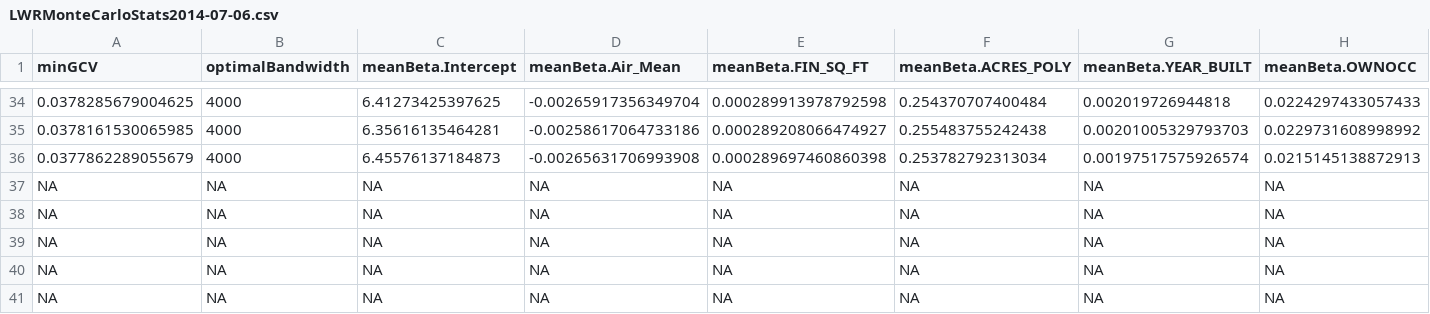
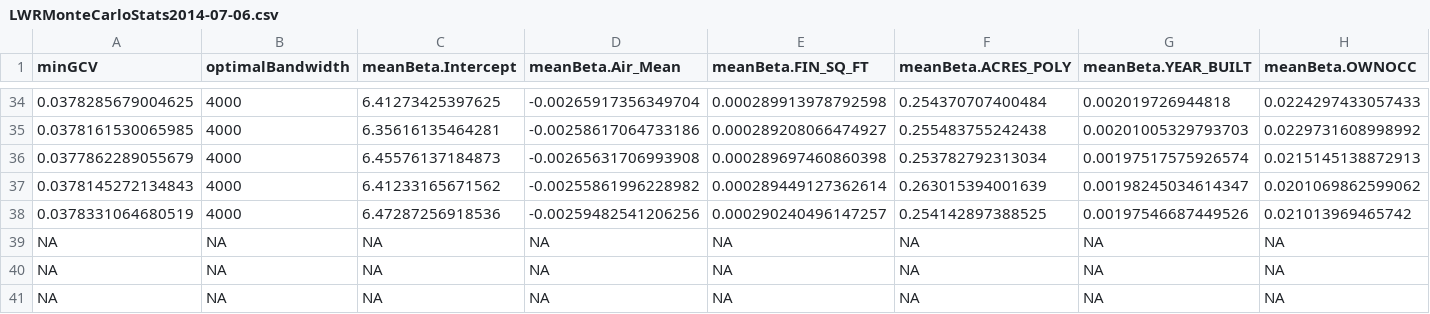
Before and after one commit to aswoboda/Noise-Hedonic, a CSV file: analysis/04MonteCarloSim/Revision/Model3/k4000/LWRMonteCarloStats2014-07-06.csv, drawn as a sheet; only a part is shown, gaps mark what is left out; removed rows and columns are numbered as before the commit, all else as after; rows hold the shown columns only; the diff names each change by its address in the sheet, - before the commit and + after, or states it on an @@ line.

```diff
--- a/analysis/04MonteCarloSim/Revision/Model3/k4000/LWRMonteCarloStats2014-07-06.csv
+++ b/analysis/04MonteCarloSim/Revision/Model3/k4000/LWRMonteCarloStats2014-07-06.csv
-row 37: NA | NA | NA | NA | NA | NA | NA | NA
-row 38: NA | NA | NA | NA | NA | NA | NA | NA
+row 37: 0.0378145272134843 | 4000 | 6.41233165671562 | -0.00255861996228982 | 0.000289449127362614 | 0.263015394001639 | 0.00198245034614347 | 0.0201069862599062
+row 38: 0.0378331064680519 | 4000 | 6.47287256918536 | -0.00259482541206256 | 0.000290240496147257 | 0.254142897388525 | 0.00197546687449526 | 0.021013969465742
```
Also changed, not shown: 27 other files.
